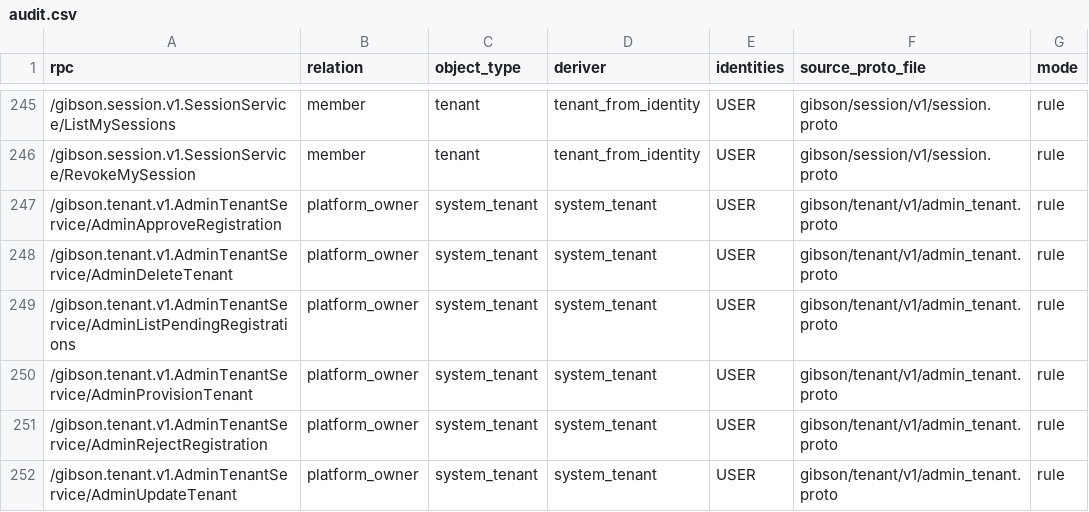
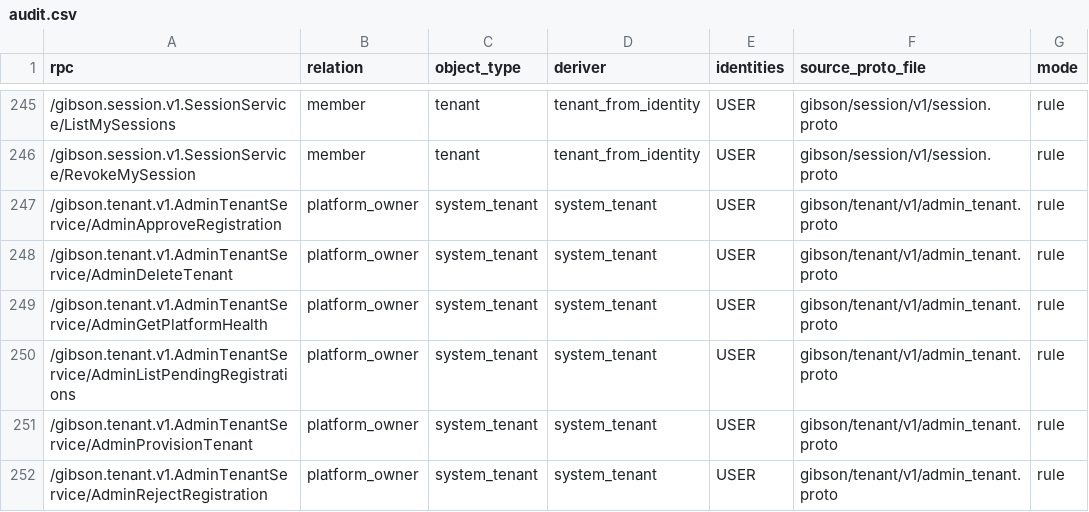
Before and after one commit to zeroroot-ai/gibson, a CSV file: internal/platform/authz/registry/audit.csv, drawn as a sheet; only a part is shown, gaps mark what is left out; the shorter side is filled out with more unchanged rows.

```diff
--- a/internal/platform/authz/registry/audit.csv
+++ b/internal/platform/authz/registry/audit.csv
@@ -248,2 +248,3 @@ rpc,relation,object_type,deriver,identities,source_proto_file,mode
 /gibson.tenant.v1.AdminTenantService/AdminDeleteTenant,platform_owner,system_tenant,system_tenant,USER,gibson/tenant/v1/admin_tenant.proto,rule
+/gibson.tenant.v1.AdminTenantService/AdminGetPlatformHealth,platform_owner,system_tenant,system_tenant,USER,gibson/tenant/v1/admin_tenant.proto,rule
 /gibson.tenant.v1.AdminTenantService/AdminListPendingRegistrations,platform_owner,system_tenant,system_tenant,USER,gibson/tenant/v1/admin_tenant.proto,rule
```
Also changed, not shown: 11 other files.
